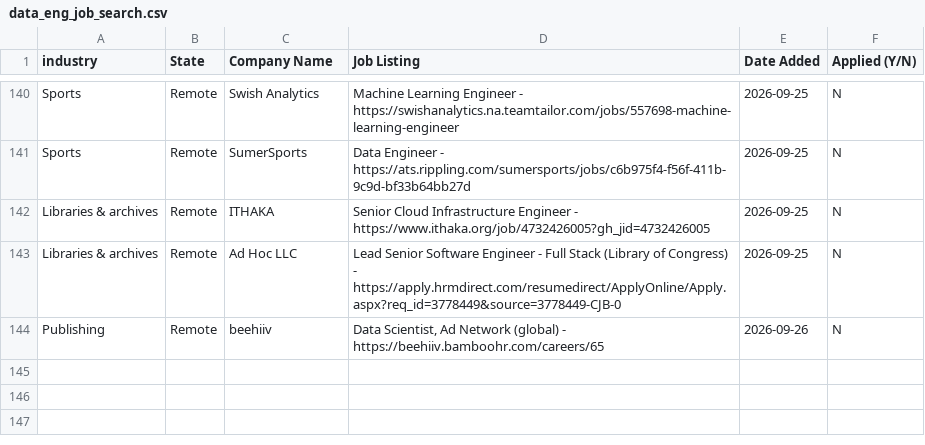
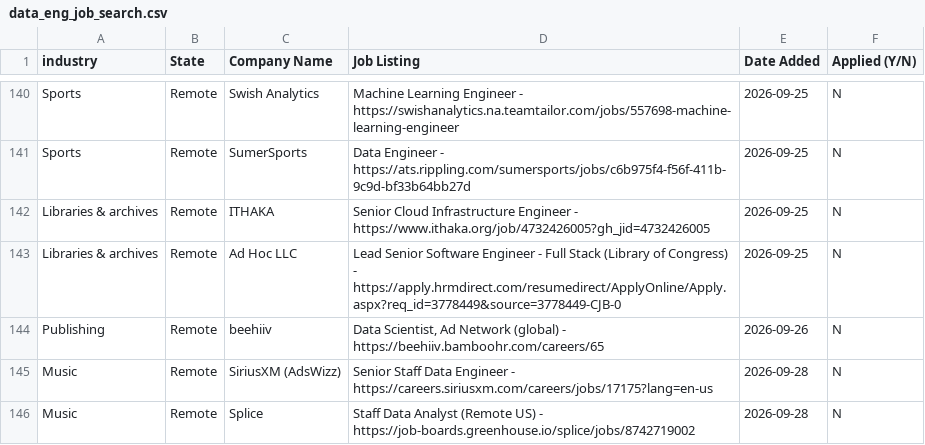
Before and after one commit to sandervw/job-search, a CSV file: data_eng_job_search.csv, drawn as a sheet; only a part is shown, gaps mark what is left out; the diff names each change by its address in the sheet, - before the commit and + after, or states it on an @@ line.

```diff
--- a/data_eng_job_search.csv
+++ b/data_eng_job_search.csv
+row 145: Music | Remote | SiriusXM (AdsWizz) | Senior Staff Data Engineer - https://careers.siriusxm.com/careers/jobs/17175?lang=en-us | 2026-09-28 | N
+row 146: Music | Remote | Splice | Staff Data Analyst (Remote US) - https://job-boards.greenhouse.io/splice/jobs/8742719002 | 2026-09-28 | N
```
